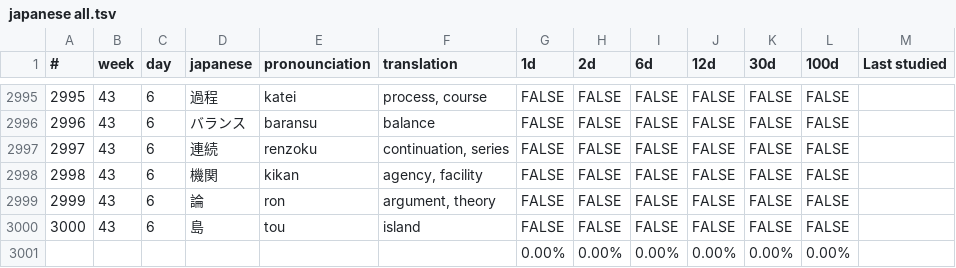
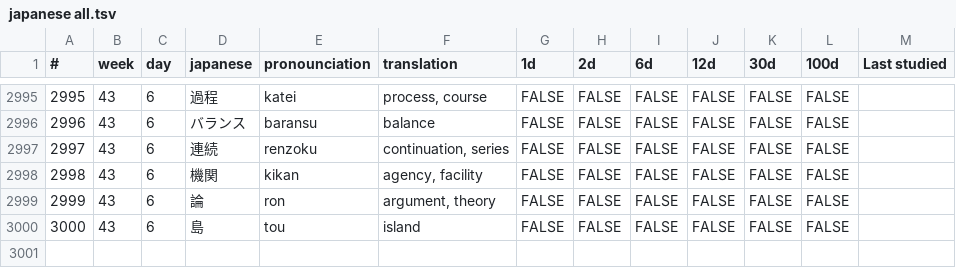
Before and after one commit to kevingadelha/languageFlashCards, a TSV file: data/japanese all.tsv, drawn as a sheet; only a part is shown, gaps mark what is left out; the diff names each change by its address in the sheet, - before the commit and + after, or states it on an @@ line.

```diff
--- a/data/japanese all.tsv
+++ b/data/japanese all.tsv
-row 3001:  |  |  |  |  |  | 0.00% | 0.00% | 0.00% | 0.00% | 0.00% | 0.00%
```
Also changed, not shown: data/french_words.csv, 8 other files.
